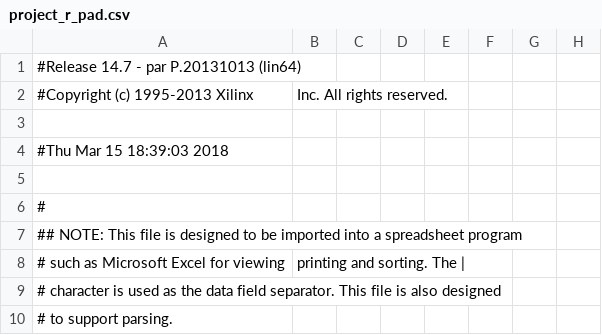
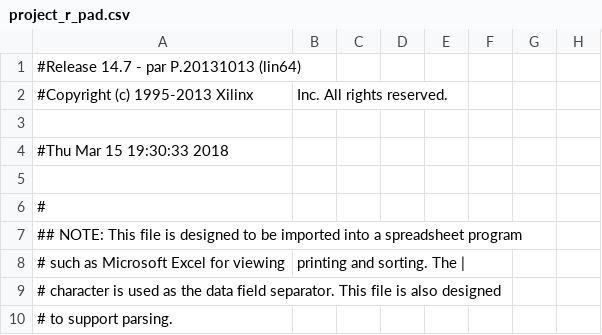
Before and after one commit to Lexuil/FIFO, a CSV file: build/project_r_pad.csv, drawn as a sheet; only a part is shown; the diff names each change by its address in the sheet, - before the commit and + after, or states it on an @@ line.

```diff
--- a/build/project_r_pad.csv
+++ b/build/project_r_pad.csv
-A4: #Thu Mar 15 18:39:03 2018
+A4: #Thu Mar 15 19:30:33 2018
```
Also changed, not shown: 35 other files.
